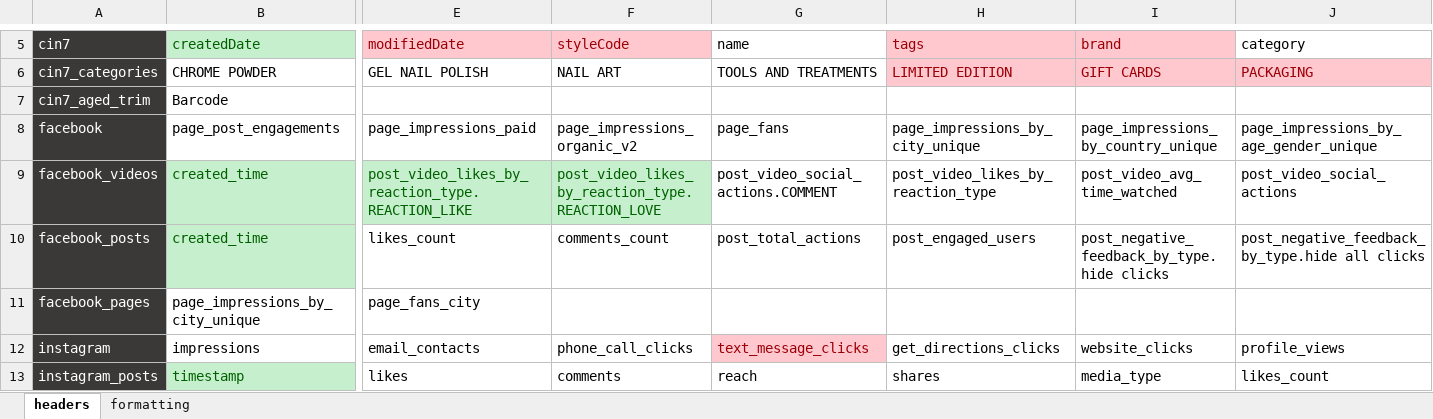
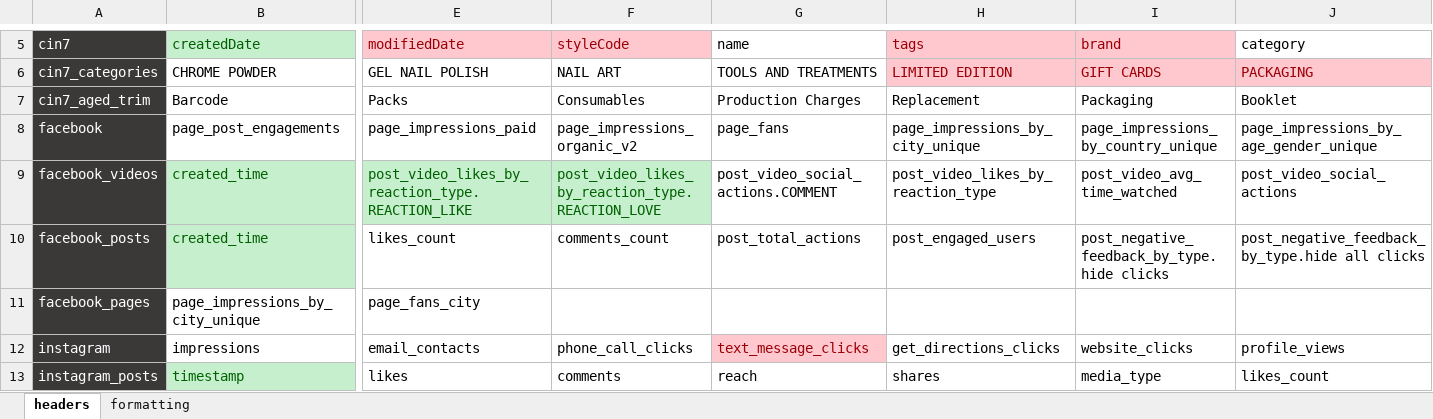
Before and after one commit to zandervonn/AnalyticsAutomation, an Excel workbook: config/headers.xlsx, sheet headers, drawn as a sheet; only a part is shown, gaps mark what is left out; values as stored, in another font and other column widths than the file's, no borders; the diff names each change by its address in the sheet, - before the commit and + after, or states it on an @@ line.

Commit message:
cleaned discounts with mapping cleaned products with cleaning function updated aged products retrieving to be more robust

```diff
--- a/config/headers.xlsx (sheet headers)
+++ b/config/headers.xlsx (sheet headers)
-E7: (empty)
+E7: Packs
-F7: (empty)
+F7: Consumables
-G7: (empty)
+G7: Production Charges
-H7: (empty)
+H7: Replacement
-I7: (empty)
+I7: Packaging
-J7: (empty)
+J7: Booklet
```
Also changed, not shown: 7 other files.
